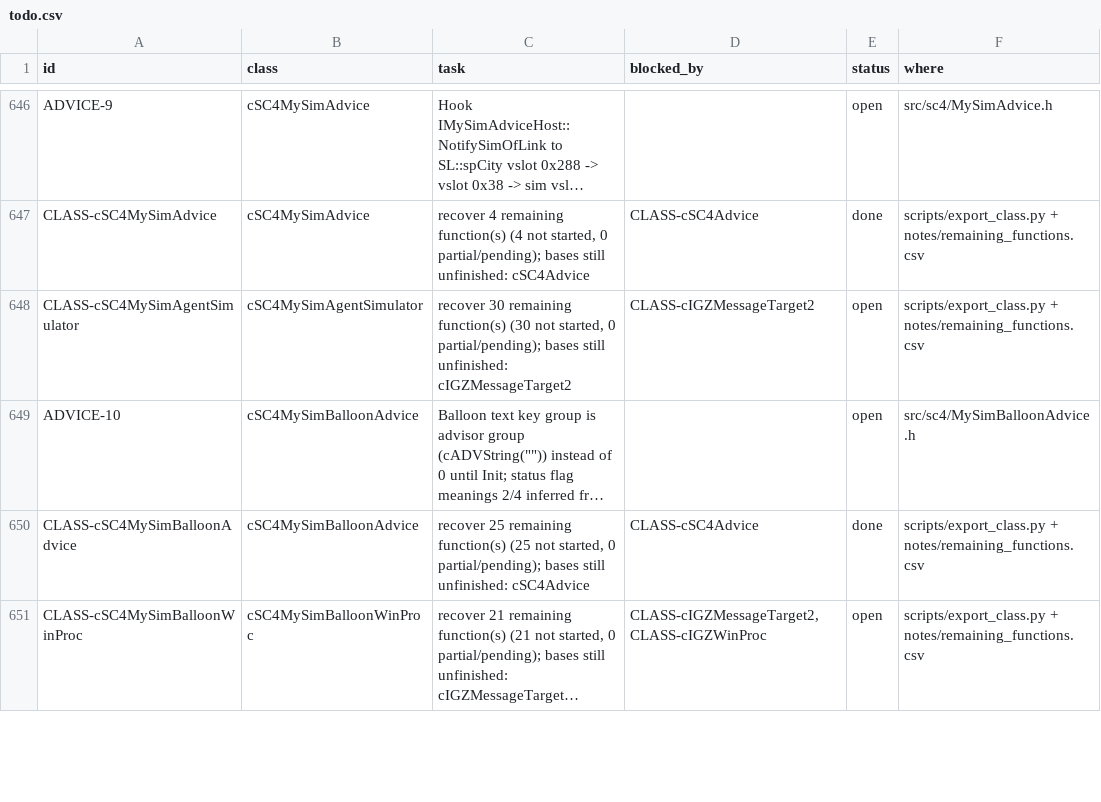
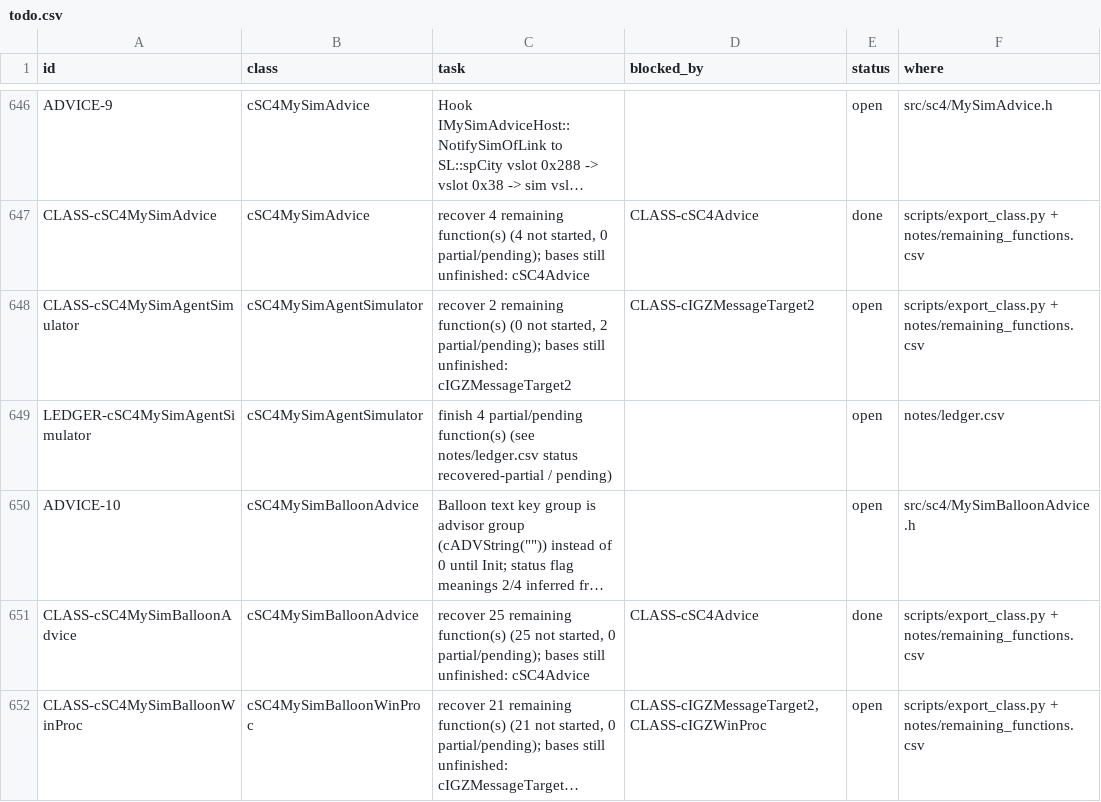
Before and after one commit to CadenKalez/DeSCAi4, a CSV file: notes/todo.csv, drawn as a sheet; only a part is shown, gaps mark what is left out; long unchanged cells end in …; the diff names each change by its address in the sheet, - before the commit and + after, or states it on an @@ line.

```diff
--- a/notes/todo.csv
+++ b/notes/todo.csv
-C648 (task): recover 30 remaining function(s) (30 not started, 0 partial/pending); bases…
+C648 (task): recover 2 remaining function(s) (0 not started, 2 partial/pending); bases…
+row 649: LEDGER-cSC4MySimAgentSimulator | cSC4MySimAgentSimulator | finish 4 partial/pending function(s) (see notes/ledger.csv status recovered-partial / pending) |  | open | notes/ledger.csv
```
Also changed, not shown: notes/remaining_functions.csv, 13 other files.
